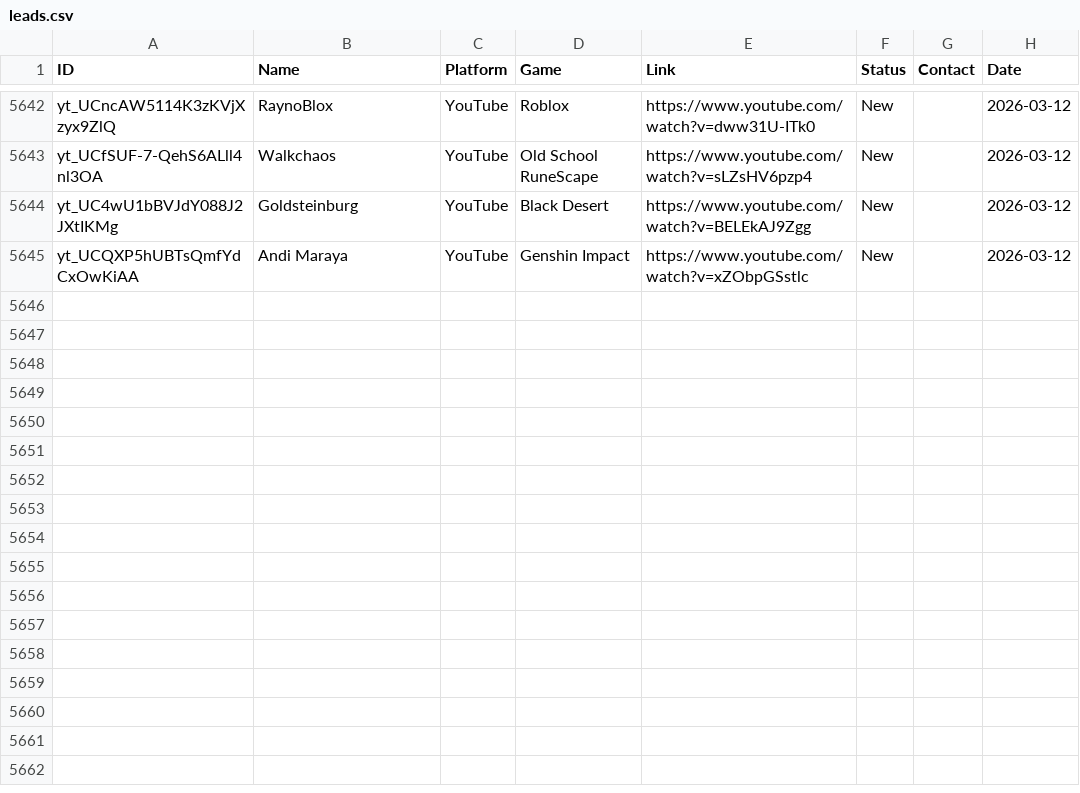
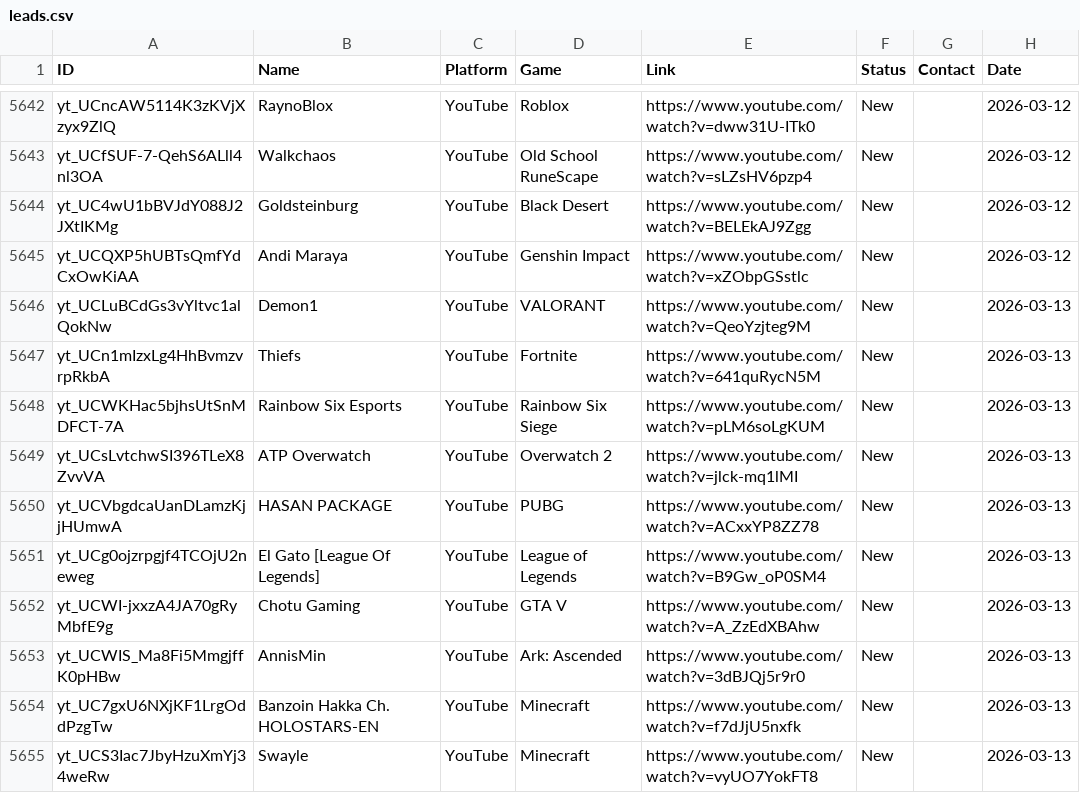
Before and after one commit to Tatarlibrarian/twitch-scraper, a CSV file: leads.csv, drawn as a sheet; only a part is shown, gaps mark what is left out; the diff names each change by its address in the sheet, - before the commit and + after, or states it on an @@ line.

```diff
--- a/leads.csv
+++ b/leads.csv
+row 5646: yt_UCLuBCdGs3vYltvc1alQokNw | Demon1 | YouTube | VALORANT | https://www.youtube.com/watch?v=QeoYzjteg9M | New |  | 2026-03-13
+row 5647: yt_UCn1mIzxLg4HhBvmzvrpRkbA | Thiefs | YouTube | Fortnite | https://www.youtube.com/watch?v=641quRycN5M | New |  | 2026-03-13
+row 5648: yt_UCWKHac5bjhsUtSnMDFCT-7A | Rainbow Six Esports | YouTube | Rainbow Six Siege | https://www.youtube.com/watch?v=pLM6soLgKUM | New |  | 2026-03-13
+row 5649: yt_UCsLvtchwSI396TLeX8ZvvVA | ATP Overwatch | YouTube | Overwatch 2 | https://www.youtube.com/watch?v=jlck-mq1lMI | New |  | 2026-03-13
+row 5650: yt_UCVbgdcaUanDLamzKjjHUmwA | HASAN PACKAGE | YouTube | PUBG | https://www.youtube.com/watch?v=ACxxYP8ZZ78 | New |  | 2026-03-13
+row 5651: yt_UCg0ojzrpgjf4TCOjU2neweg | El Gato [League Of Legends] | YouTube | League of Legends | https://www.youtube.com/watch?v=B9Gw_oP0SM4 | New |  | 2026-03-13
+row 5652: yt_UCWI-jxxzA4JA70gRyMbfE9g | Chotu Gaming | YouTube | GTA V | https://www.youtube.com/watch?v=A_ZzEdXBAhw | New |  | 2026-03-13
+row 5653: yt_UCWIS_Ma8Fi5MmgjffK0pHBw | AnnisMin | YouTube | Ark: Ascended | https://www.youtube.com/watch?v=3dBJQj5r9r0 | New |  | 2026-03-13
+row 5654: yt_UC7gxU6NXjKF1LrgOddPzgTw | Banzoin Hakka Ch. HOLOSTARS-EN | YouTube | Minecraft | https://www.youtube.com/watch?v=f7dJjU5nxfk | New |  | 2026-03-13
+row 5655: yt_UCS3Iac7JbyHzuXmYj34weRw | Swayle | YouTube | Minecraft | https://www.youtube.com/watch?v=vyUO7YokFT8 | New |  | 2026-03-13
```
